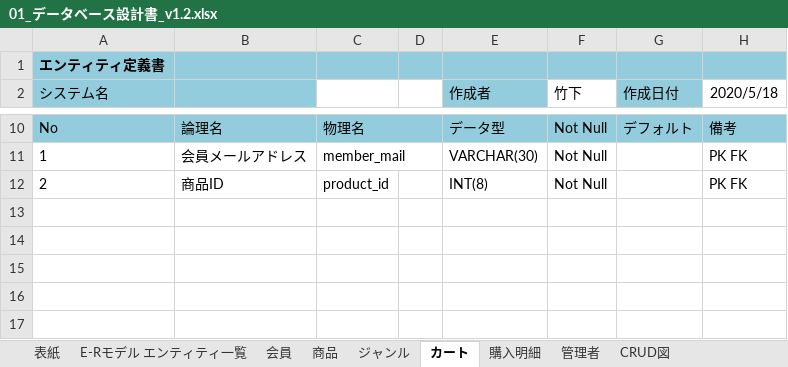
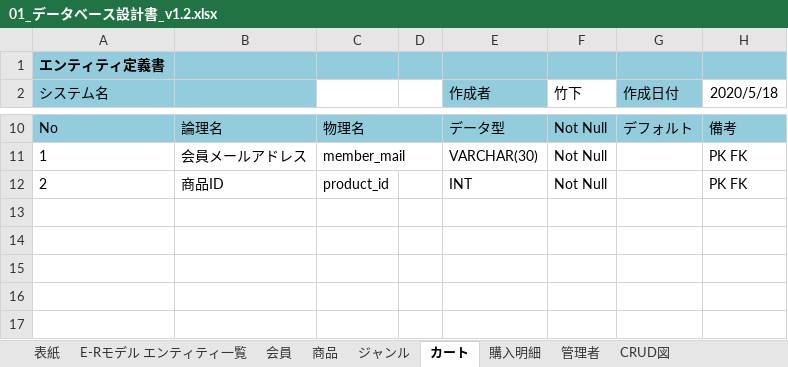
Before and after one commit to NekoSarada1101/student-dontneed-shop-docment, an Excel workbook: designDocuments/databaseDesignDocument/01_データベース設計書_v1.2.xlsx, sheet カート, drawn as a sheet; only a part is shown, gaps mark what is left out; values as stored, in another font and other column widths than the file's, no borders; the diff names each change by its address in the sheet, - before the commit and + after, or states it on an @@ line.

```diff
--- a/designDocuments/databaseDesignDocument/01_データベース設計書_v1.2.xlsx (sheet カート)
+++ b/designDocuments/databaseDesignDocument/01_データベース設計書_v1.2.xlsx (sheet カート)
-E12 (作成者): INT(8)
+E12 (作成者): INT
```
Also changed, not shown: sheet 会員, sheet 商品, sheet 管理者, sheet 購入明細.
